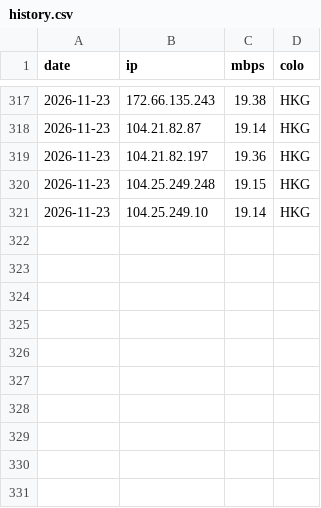
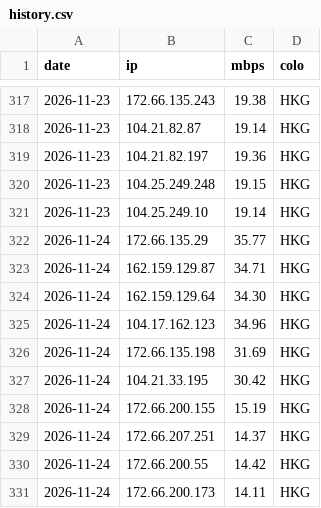
Before and after one commit to zxc125643/cf-ip-daily, a CSV file: results/CM-SW/history.csv, drawn as a sheet; only a part is shown, gaps mark what is left out.

Commit message:
hub2 speedtest 2026-11-24

```diff
--- a/results/CM-SW/history.csv
+++ b/results/CM-SW/history.csv
@@ -321 +321,11 @@ date,ip,mbps,colo
 2026-11-23,104.25.249.10,19.14,HKG
+2026-11-24,172.66.135.29,35.77,HKG
+2026-11-24,162.159.129.87,34.71,HKG
+2026-11-24,162.159.129.64,34.30,HKG
+2026-11-24,104.17.162.123,34.96,HKG
+2026-11-24,172.66.135.198,31.69,HKG
+2026-11-24,104.21.33.195,30.42,HKG
+2026-11-24,172.66.200.155,15.19,HKG
+2026-11-24,172.66.207.251,14.37,HKG
+2026-11-24,172.66.200.55,14.42,HKG
+2026-11-24,172.66.200.173,14.11,HKG
```
